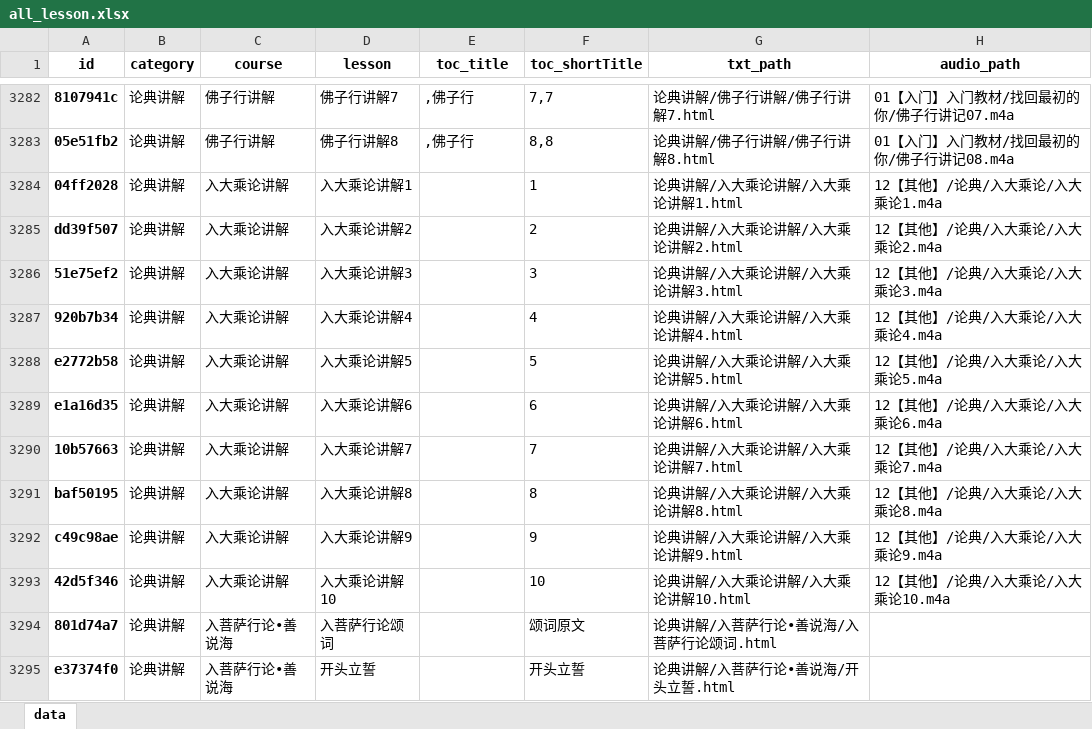
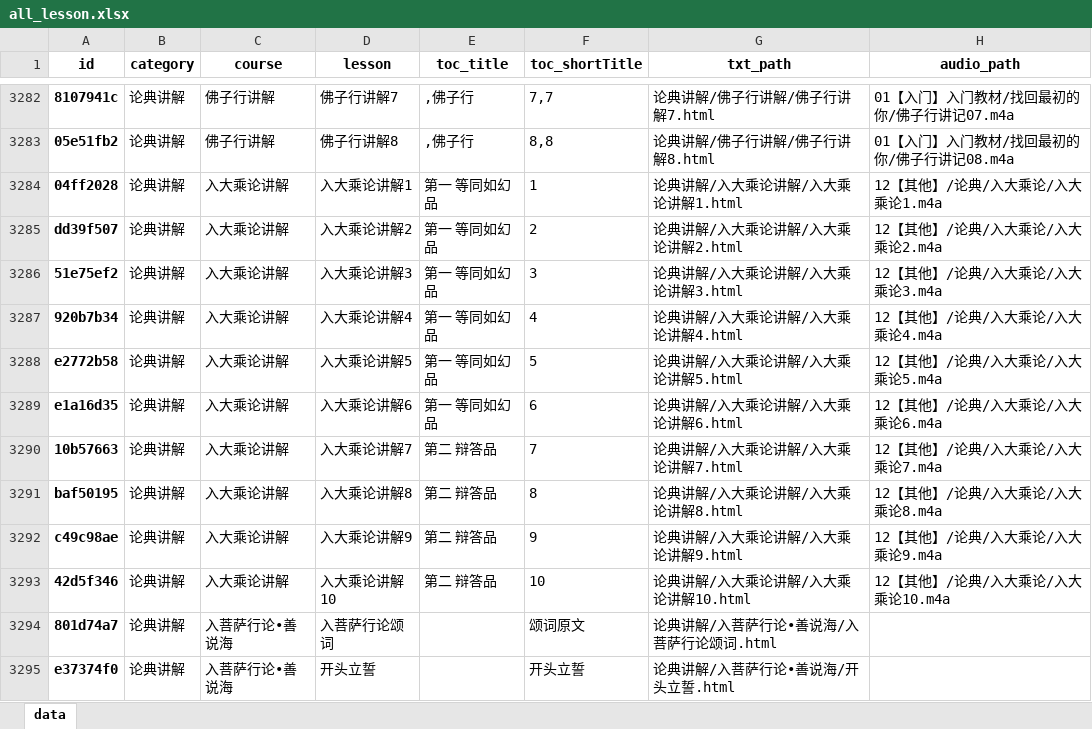
Before and after one commit to hliuleo/lamatxt, an Excel workbook: all_lesson.xlsx, sheet data, drawn as a sheet; only a part is shown, gaps mark what is left out; values as stored, in another font and other column widths than the file's, no borders; the diff names each change by its address in the sheet, - before the commit and + after, or states it on an @@ line.

Commit message:
update data

```diff
--- a/all_lesson.xlsx (sheet data)
+++ b/all_lesson.xlsx (sheet data)
-E3284:E3289 (toc_title): (empty)
+E3284:E3289 (toc_title): 第一 等同如幻品
-E3290:E3293 (toc_title): (empty)
+E3290:E3293 (toc_title): 第二 辩答品
```
Also changed, not shown: all_course.xlsx, 2 other files.
